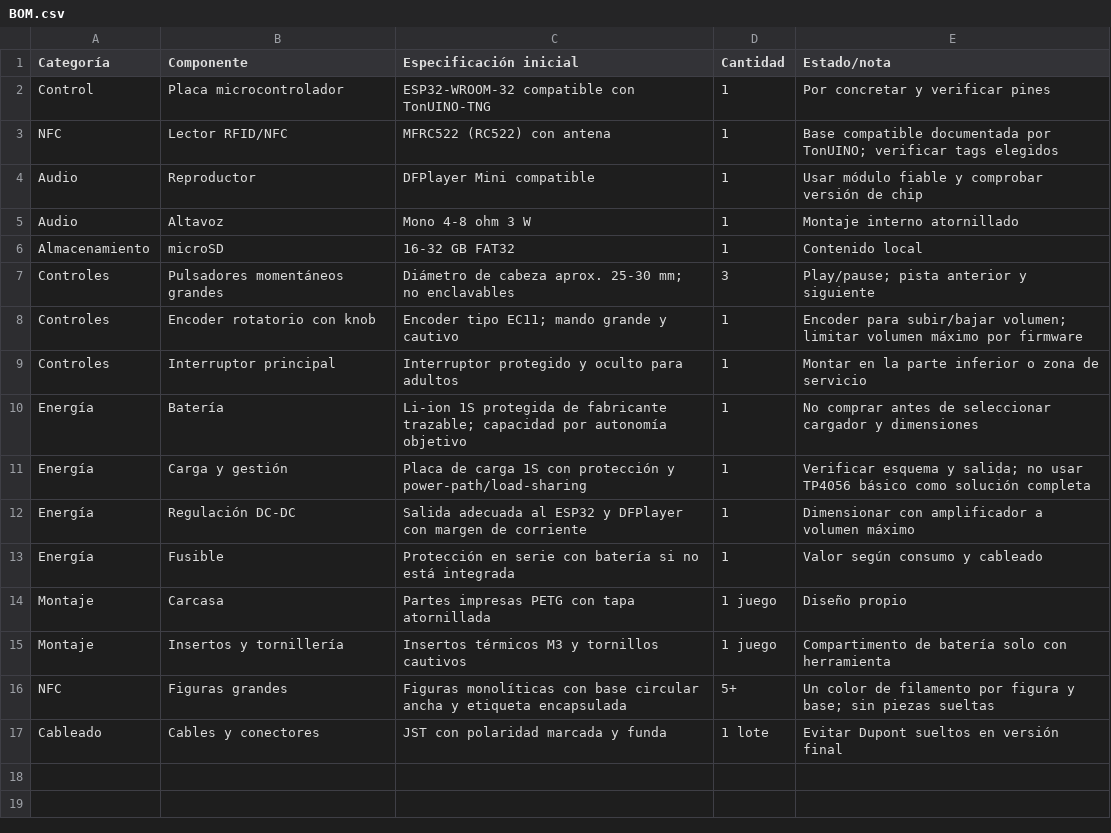
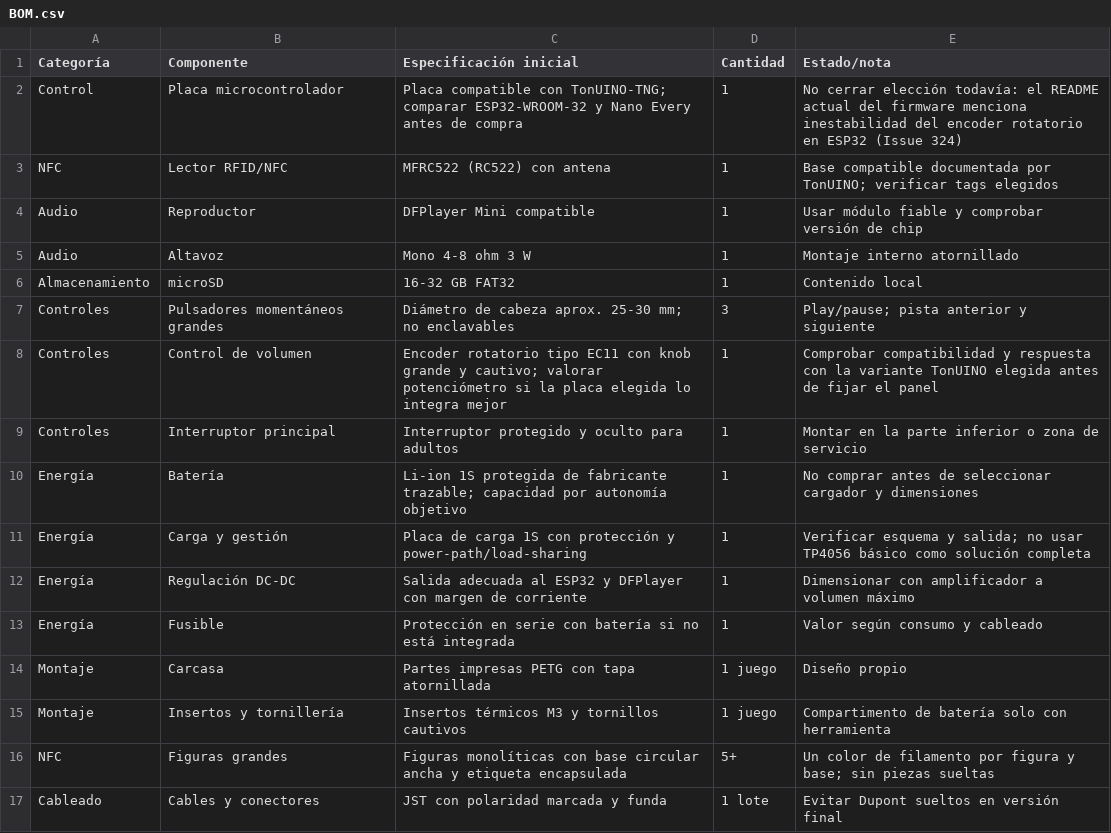
Before and after one commit to spidey000/TonUINO-TNG, a CSV file: docs/musicbox-bebe/BOM.csv, drawn as a sheet.

Commit message:
Flag rotary encoder compatibility before hardware selection

```diff
--- a/docs/musicbox-bebe/BOM.csv
+++ b/docs/musicbox-bebe/BOM.csv
@@ -1,3 +1,3 @@
 Categoría,Componente,Especificación inicial,Cantidad,Estado/nota
-Control,Placa microcontrolador,ESP32-WROOM-32 compatible con TonUINO-TNG,1,Por concretar y verificar pines
+Control,Placa microcontrolador,Placa compatible con TonUINO-TNG; comparar ESP32-WROOM-32 y Nano Every antes de compra,1,No cerrar elección todavía: el README actual del firmware menciona inestabilidad del encoder rotatorio en ESP32 (Issue 324)
 NFC,Lector RFID/NFC,MFRC522 (RC522) con antena,1,Base compatible documentada por TonUINO; verificar tags elegidos
@@ -7,3 +7,3 @@ Almacenamiento,microSD,16-32 GB FAT32,1,Contenido local
 Controles,Pulsadores momentáneos grandes,Diámetro de cabeza aprox. 25-30 mm; no enclavables,3,Play/pause; pista anterior y siguiente
-Controles,Encoder rotatorio con knob,Encoder tipo EC11; mando grande y cautivo,1,Encoder para subir/bajar volumen; limitar volumen máximo por firmware
+Controles,Control de volumen,Encoder rotatorio tipo EC11 con knob grande y cautivo; valorar potenciómetro si la placa elegida lo integra mejor,1,Comprobar compatibilidad y respuesta con la variante TonUINO elegida antes de fijar el panel
 Controles,Interruptor principal,Interruptor protegido y oculto para adultos,1,Montar en la parte inferior o zona de servicio
```
